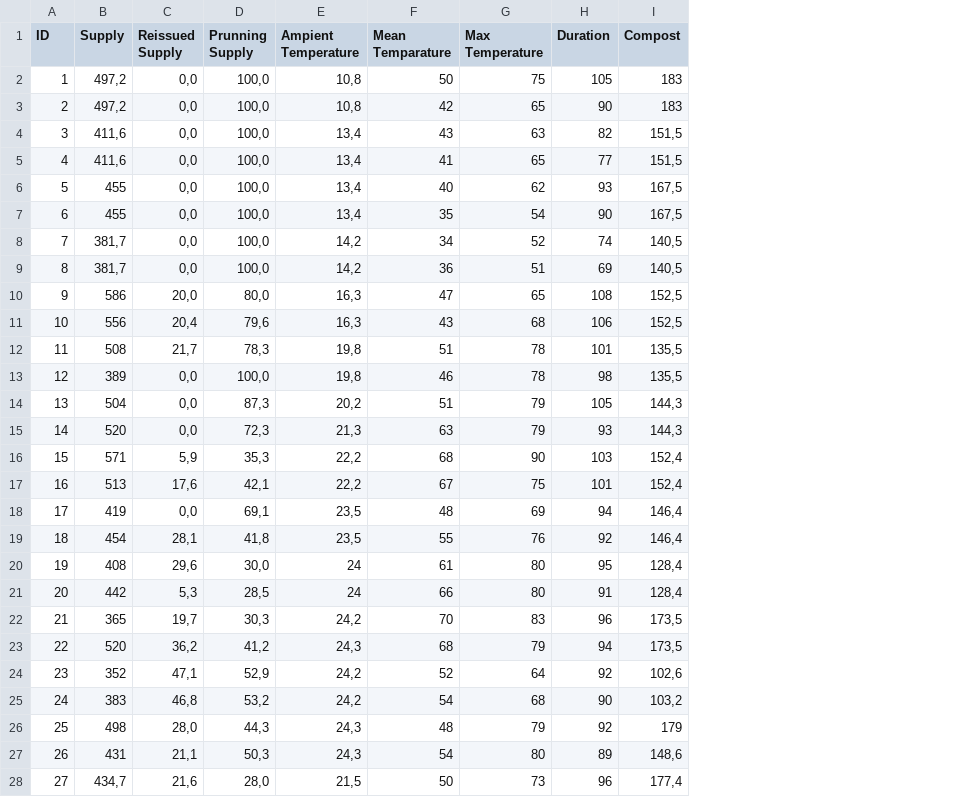
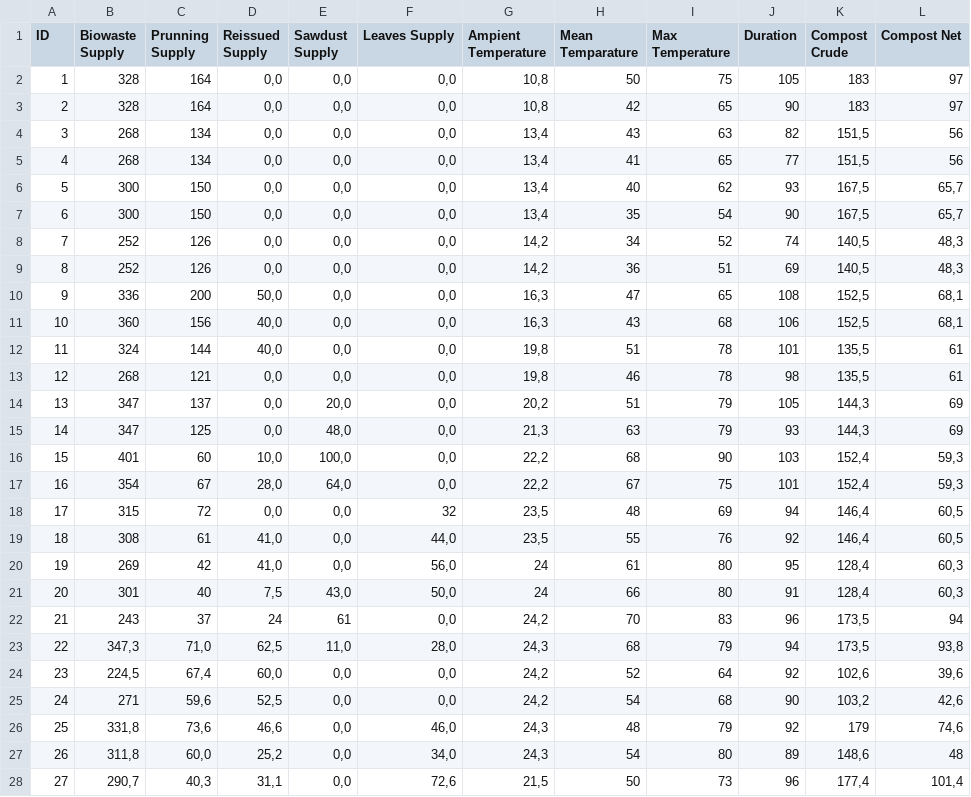
Before and after one commit to vaslyb/compost, a CSV file: compost.csv, drawn as a sheet; only a part is shown; removed rows and columns are numbered as before the commit, all else as after; the diff covers the shown part only; the diff names each change by its address in the sheet, - before the commit and + after, or states it on an @@ line.

Commit message:
change dataset

```diff
--- a/compost.csv
+++ b/compost.csv
-column B (Supply), rows 2-28: 497,2 | 497,2 | 411,6 | 411,6 | 455 | 455 | 381,7 | 381,7 | 586 | 556 | 508 | 389 | 504 | 520 | 571 | 513 | 419 | 454 | 408 | 442 | 365 | 520 | 352 | 383 | 498 | 431 | 434,7
+column B (Biowaste Supply), rows 2-28: 328 | 328 | 268 | 268 | 300 | 300 | 252 | 252 | 336 | 360 | 324 | 268 | 347 | 347 | 401 | 354 | 315 | 308 | 269 | 301 | 243 | 347,3 | 224,5 | 271 | 331,8 | 311,8 | 290,7
+column C (Prunning Supply), rows 2-28: 164 | 164 | 134 | 134 | 150 | 150 | 126 | 126 | 200 | 156 | 144 | 121 | 137 | 125 | 60 | 67 | 72 | 61 | 42 | 40 | 37 | 71,0 | 67,4 | 59,6 | 73,6 | 60,0 | 40,3
-column D (Prunning Supply), rows 2-28: 100,0 | 100,0 | 100,0 | 100,0 | 100,0 | 100,0 | 100,0 | 100,0 | 80,0 | 79,6 | 78,3 | 100,0 | 87,3 | 72,3 | 35,3 | 42,1 | 69,1 | 41,8 | 30,0 | 28,5 | 30,3 | 41,2 | 52,9 | 53,2 | 44,3 | 50,3 | 28,0
+column E (Sawdust Supply), rows 2-28: 0,0 | 0,0 | 0,0 | 0,0 | 0,0 | 0,0 | 0,0 | 0,0 | 0,0 | 0,0 | 0,0 | 0,0 | 20,0 | 48,0 | 100,0 | 64,0 | 0,0 | 0,0 | 0,0 | 43,0 | 61 | 11,0 | 0,0 | 0,0 | 0,0 | 0,0 | 0,0
+column F (Leaves Supply), rows 2-28: 0,0 | 0,0 | 0,0 | 0,0 | 0,0 | 0,0 | 0,0 | 0,0 | 0,0 | 0,0 | 0,0 | 0,0 | 0,0 | 0,0 | 0,0 | 0,0 | 32 | 44,0 | 56,0 | 50,0 | 0,0 | 28,0 | 0,0 | 0,0 | 46,0 | 34,0 | 72,6
+column L (Compost Net), rows 2-28: 97 | 97 | 56 | 56 | 65,7 | 65,7 | 48,3 | 48,3 | 68,1 | 68,1 | 61 | 61 | 69 | 69 | 59,3 | 59,3 | 60,5 | 60,5 | 60,3 | 60,3 | 94 | 93,8 | 39,6 | 42,6 | 74,6 | 48 | 101,4
-K1: Compost
+K1: Compost Crude
-D10 (Reissued Supply): 20,0
+D10 (Reissued Supply): 50,0
-D11 (Reissued Supply): 20,4
+D11 (Reissued Supply): 40,0
-D12 (Reissued Supply): 21,7
+D12 (Reissued Supply): 40,0
-D16 (Reissued Supply): 5,9
+D16 (Reissued Supply): 10,0
-D17 (Reissued Supply): 17,6
+D17 (Reissued Supply): 28,0
-D19 (Reissued Supply): 28,1
+D19 (Reissued Supply): 41,0
-D20 (Reissued Supply): 29,6
+D20 (Reissued Supply): 41,0
-D21 (Reissued Supply): 5,3
+D21 (Reissued Supply): 7,5
-D22 (Reissued Supply): 19,7
+D22 (Reissued Supply): 24
-D23 (Reissued Supply): 36,2
+D23 (Reissued Supply): 62,5
-D24 (Reissued Supply): 47,1
+D24 (Reissued Supply): 60,0
-D25 (Reissued Supply): 46,8
+D25 (Reissued Supply): 52,5
-D26 (Reissued Supply): 28,0
+D26 (Reissued Supply): 46,6
-D27 (Reissued Supply): 21,1
+D27 (Reissued Supply): 25,2
-D28 (Reissued Supply): 21,6
+D28 (Reissued Supply): 31,1
```
Also changed, not shown: 17 edited cells elsewhere in this file, 4 other files.
